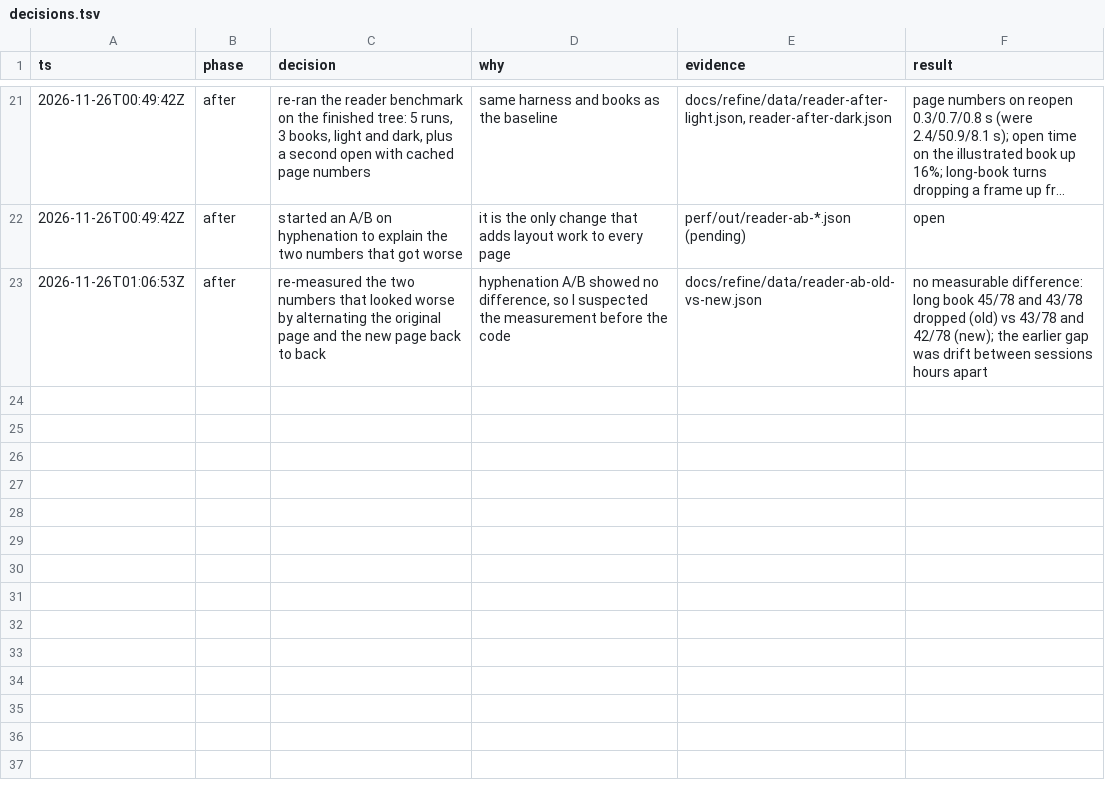
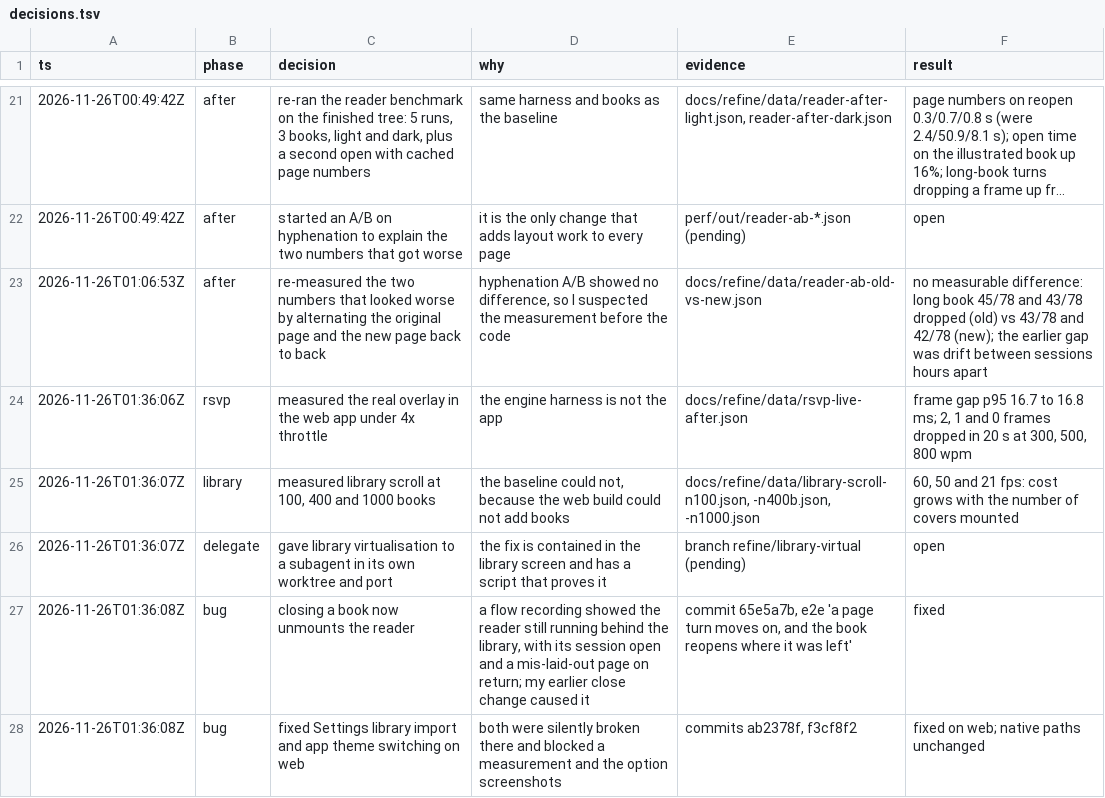
Before and after one commit to kiwayu/GlyphQ, a TSV file: GlyphQ/docs/refine/decisions.tsv, drawn as a sheet; only a part is shown, gaps mark what is left out; long unchanged cells end in …; the diff names each change by its address in the sheet, - before the commit and + after, or states it on an @@ line.

Commit message:
docs(refine): results in the report; fix list updated with what was found along the way

```diff
--- a/GlyphQ/docs/refine/decisions.tsv
+++ b/GlyphQ/docs/refine/decisions.tsv
+row 24: 2026-11-26T01:36:06Z | rsvp | measured the real overlay in the web app under 4x throttle | the engine harness is not the app | docs/refine/data/rsvp-live-after.json | frame gap p95 16.7 to 16.8 ms; 2, 1 and 0 frames dropped in 20 s at 300, 500, 800 wpm
+row 25: 2026-11-26T01:36:07Z | library | measured library scroll at 100, 400 and 1000 books | the baseline could not, because the web build could not add books | docs/refine/data/library-scroll-n100.json, -n400b.json, -n1000.json | 60, 50 and 21 fps: cost grows with the number of covers mounted
+row 26: 2026-11-26T01:36:07Z | delegate | gave library virtualisation to a subagent in its own worktree and port | the fix is contained in the library screen and has a script that proves it | branch refine/library-virtual (pending) | open
+row 27: 2026-11-26T01:36:08Z | bug | closing a book now unmounts the reader | a flow recording showed the reader still running behind the library, with its session open and a mis-laid-out page on return; my earlier close change caused it | commit 65e5a7b, e2e 'a page turn moves on, and the book reopens where it was left' | fixed
+row 28: 2026-11-26T01:36:08Z | bug | fixed Settings library import and app theme switching on web | both were silently broken there and blocked a measurement and the option screenshots | commits ab2378f, f3cf8f2 | fixed on web; native paths unchanged
```
Also changed, not shown: 2 other files.
